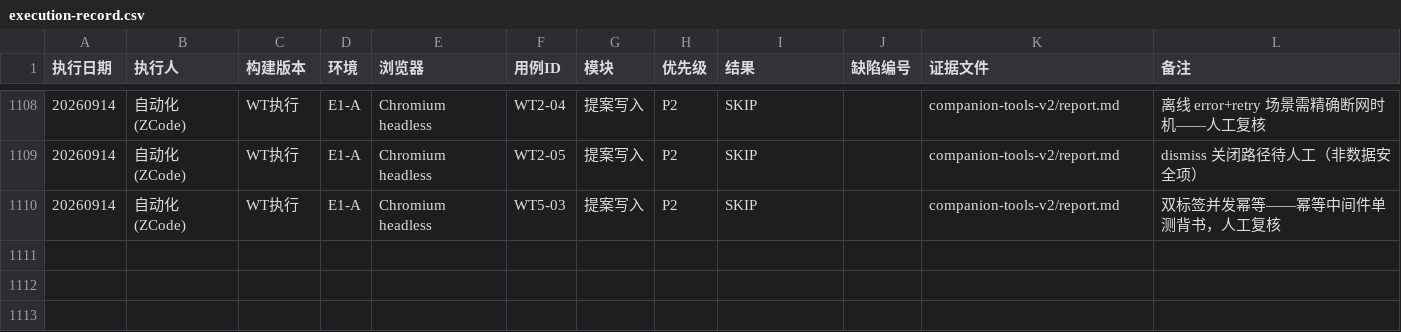
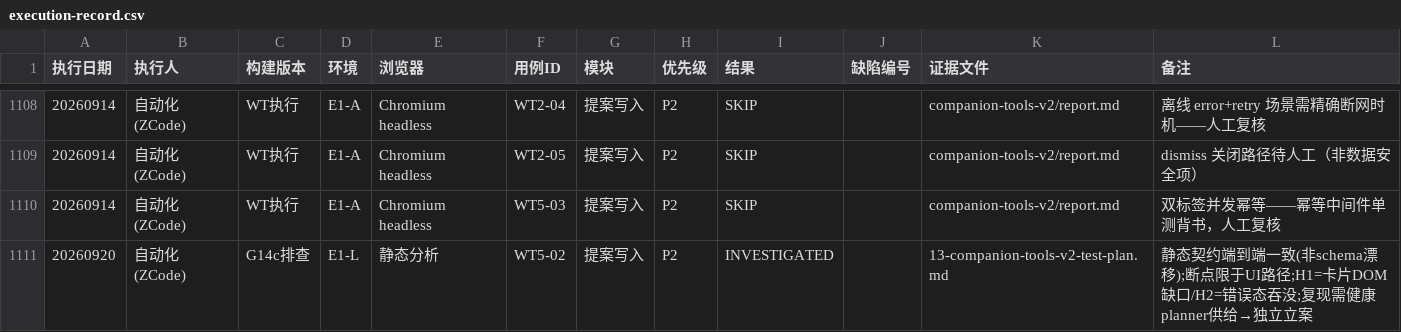
Before and after one commit to pengdd1998/read-pal, a CSV file: docs/testing/materials/execution-record.csv, drawn as a sheet; only a part is shown, gaps mark what is left out; the diff names each change by its address in the sheet, - before the commit and + after, or states it on an @@ line.

Commit message:
test(docs): G14c/WT5-02 investigation filed (timebox honored, independent case)
Static contract verified end-to-end — card body vs annotation/flashcard
schemas vs proposal args models, no drift; the 09-14 双轮落库=0 is
confined to the UI path (API-level WT3-02 saved 10 rows in the same
suite; WT5-01's persistence check likely passed vacuously on those).
Two runtime hypotheses remain (proposal-card DOM gap in streamed turns /
swallowed execute error state); both need healthy planner supply to
repro — exactly what blocked the case on 09-14. Filed with repro
preconditions in the local test plan (D2) instead of burning the G14
main verdict.

```diff
--- a/docs/testing/materials/execution-record.csv
+++ b/docs/testing/materials/execution-record.csv
+row 1111: 20260920 | 自动化(ZCode) | G14c排查 | E1-L | 静态分析 | WT5-02 | 提案写入 | P2 | INVESTIGATED |  | 13-companion-tools-v2-test-plan.md | 静态契约端到端一致(非schema漂移);断点限于UI路径;H1=卡片DOM缺口/H2=错误态吞没;复现需健康planner供给→独立立案
```
